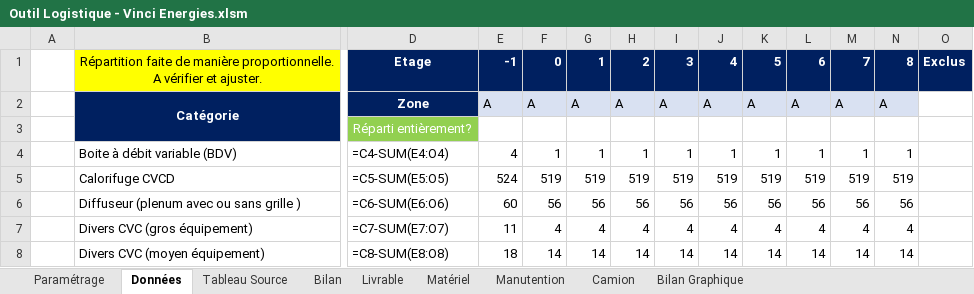
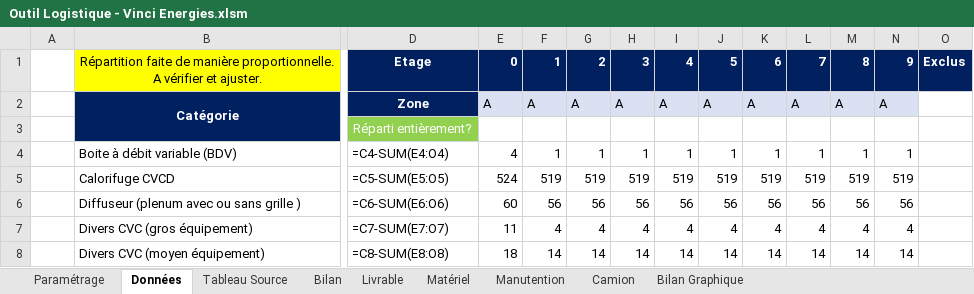
Before and after one commit to Nadazenn/v4, an Excel workbook: sortie/Outil Logistique - Vinci Energies.xlsm, sheet Données, drawn as a sheet; only a part is shown, gaps mark what is left out; values as stored, in another font and other column widths than the file's, no borders; formulas without a stored value are shown as written; conditional formats not drawn; removed rows and columns are numbered as before the commit, all else as after; rows hold the shown columns only; ↵ is a line break in a cell; the diff names each change by its address in the sheet, - before the commit and + after, or states it on an @@ line.

```diff
--- a/sortie/Outil Logistique - Vinci Energies.xlsm (sheet Données)
+++ b/sortie/Outil Logistique - Vinci Energies.xlsm (sheet Données)
-row 1:  | Répartition faite de manière proportionnelle. ↵ A vérifier et ajuster. | Etage | -1 | 0 | 1 | 2 | 3 | 4 | 5 | 6 | 7 | 8 | Exclus
+row 1:  | Répartition faite de manière proportionnelle. ↵ A vérifier et ajuster. | Etage | 0 | 1 | 2 | 3 | 4 | 5 | 6 | 7 | 8 | 9 | Exclus
```
Also changed, not shown: sheet Paramétrage, sortie/Bordereau_corrigé.xlsx, 1 other file.
